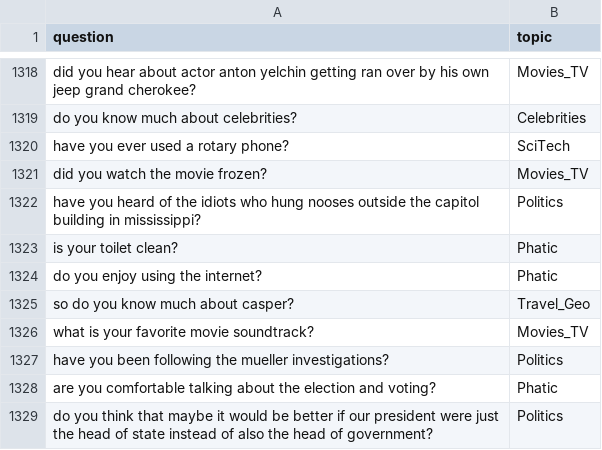
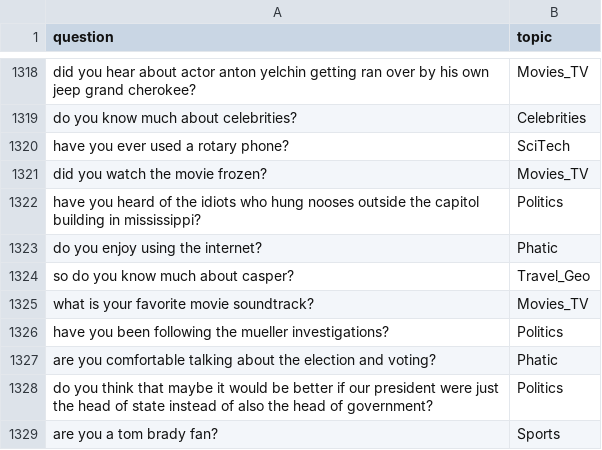
Before and after one commit to deeppavlov/dream, a CSV file: skills/dummy_skill/questions_with_topics.csv, drawn as a sheet; only a part is shown, gaps mark what is left out; the shorter side is filled out with more unchanged rows; the diff names each change by its address in the sheet, - before the commit and + after, or states it on an @@ line.

Commit message:
Feat/what to talk about skill (#493)
* feat: add info about small talk skill

* feat: add info about small talk skill

* feat: imports

* fix: topics

* feat: talks about three topics

* feat: talk about life

* feat: topics key words

* feat: topic words alphabetically

* feat: scripts alphabetically

* new talks

* feat: pets

* feat: animals

* feat: books, cars

* feat: no harry potter

* fix: about user

* feat: movie

* feat: music

* feat: news

* feat: politics

* feat: sci-tech

* feat: edu

* feat: sports

* feat: travel

* feat: trump

* feat: weather

* feat: video games

* feat: star wars

* fix: remove us

* feat: about bot

* fix: get next phrase method

* feat: pick up the topic

* fix: remove spacy

* fix: system

* feat: probably works

* feat: small talk turn on and confidences

* feat: successful start of the script

* feat: working

* feat: script was finished log

* fix: remove dummy question about voting

* fix: working multi variant script

* fix: do you used it?

* feat: fixed topics

* feat: family

* fix: do not start if user want to talk about his topic

* fix: toilet

* feat: love

* fix: do not sorry because intents are not always good

* feat: tests for small talk skill

* Update docker-compose.yml

Co-Authored-By: yurakuratov <9271630+yurakuratov@users.noreply.github.com>

* Update skills/small_talk_skill/requirements.txt

Co-Authored-By: yurakuratov <9271630+yurakuratov@users.noreply.github.com>

* fix: extra line

* fix: extra line in tests

* fix: convert reddit can also answer about pets

* fix: convert reddit can also answer about pets

* fix: do not return higher than 0.99 conf in convert reddit

* fix: offering topic

* fix: offering topic correct

* fix: codestyle

* fix: adding script

* fix: fixes

* fix: more tests

* fix: give me a conversation topic

* fix: topical chat retrieve also can answer

* fix: remove gold skills

Co-authored-by: yurakuratov <9271630+yurakuratov@users.noreply.github.com>
Co-authored-by: Idris Y <sld@users.noreply.github.com>

```diff
--- a/skills/dummy_skill/questions_with_topics.csv
+++ b/skills/dummy_skill/questions_with_topics.csv
-row 1323: is your toilet clean? | Phatic
```
Also changed, not shown: 16 other files.
